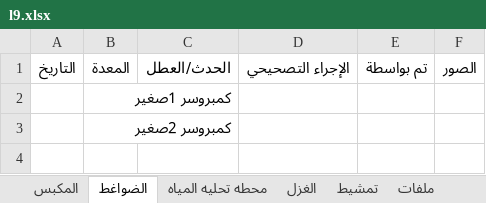
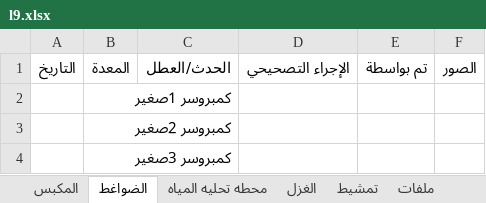
Before and after one commit to mahmedabdallh123/stations, an Excel workbook: l9.xlsx, sheet الضواغط, drawn as a sheet; values as stored, in another font and other column widths than the file's, no borders; the diff names each change by its address in the sheet, - before the commit and + after, or states it on an @@ line.

Commit message:
تحديث البيانات - 2026-05-01 06:52:12

```diff
--- a/l9.xlsx (sheet الضواغط)
+++ b/l9.xlsx (sheet الضواغط)
+row 4:  | كمبروسر 3صغير
```
